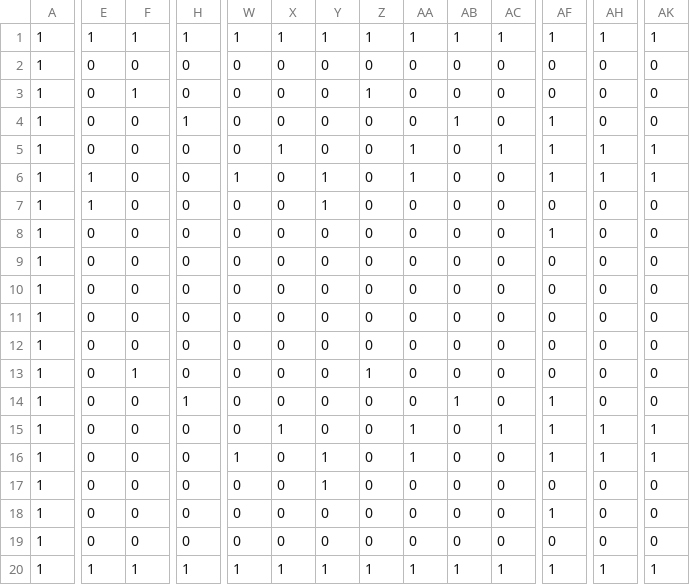
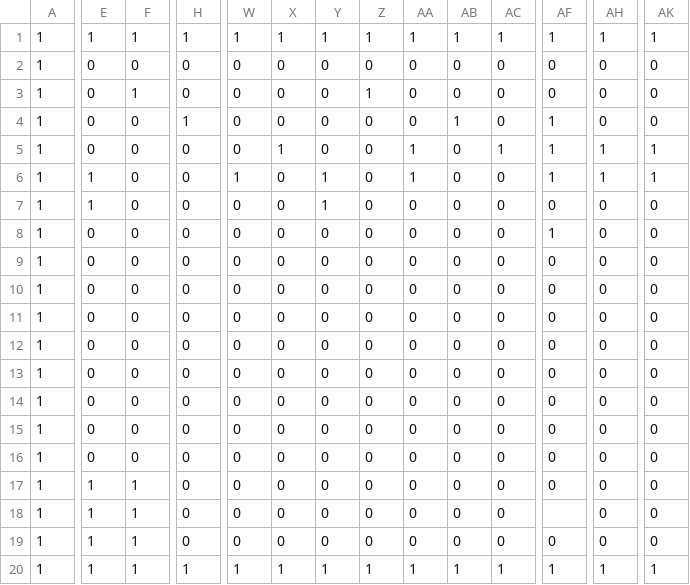
Before and after one commit to FuruyaYuto05/AL3_KamataEngine3D, a CSV file: DirectXGame/Resources/blocks.csv, drawn as a sheet; only a part is shown, gaps mark what is left out; the diff covers the shown part only; the diff names each change by its address in the sheet, - before the commit and + after, or states it on an @@ line.

```diff
--- a/DirectXGame/Resources/blocks.csv
+++ b/DirectXGame/Resources/blocks.csv
-F13: 1
+F13: 0
-Z13: 1
+Z13: 0
-H14: 1
+H14: 0
-AB14: 1
+AB14: 0
-AF14:AF16: 1
+AF14:AF16: 0
-X15: 1
+X15: 0
-AA15:AA16: 1
+AA15:AA16: 0
-AC15: 1
+AC15: 0
-AH15:AH16: 1
+AH15:AH16: 0
-AK15:AK16: 1
+AK15:AK16: 0
-W16: 1
+W16: 0
-Y16:Y17: 1
+Y16:Y17: 0
-E17:E19: 0
+E17:E19: 1
-F17:F19: 0
+F17:F19: 1
-AF18: 1
+AF18: (empty)
```
Also changed, not shown: 2 edited cells elsewhere in this file, 2 other files.
